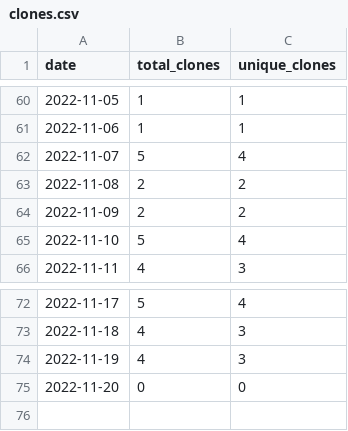
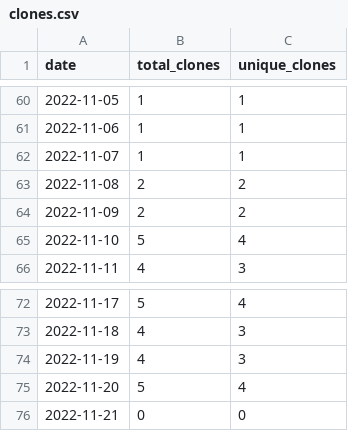
Before and after one commit to MatthewBentz/Comp3350, a CSV file: .traffic/clones.csv, drawn as a sheet; only a part is shown, gaps mark what is left out.

Commit message:
Updating repository traffic graph

```diff
--- a/.traffic/clones.csv
+++ b/.traffic/clones.csv
@@ -61,3 +61,3 @@ date,total_clones,unique_clones
 2022-11-06,1,1
-2022-11-07,5,4
+2022-11-07,1,1
 2022-11-08,2,2
@@ -74,2 +74,3 @@ date,total_clones,unique_clones
 2022-11-19,4,3
-2022-11-20,0,0
+2022-11-20,5,4
+2022-11-21,0,0
```
Also changed, not shown: .traffic/views.csv, 3 other files.
